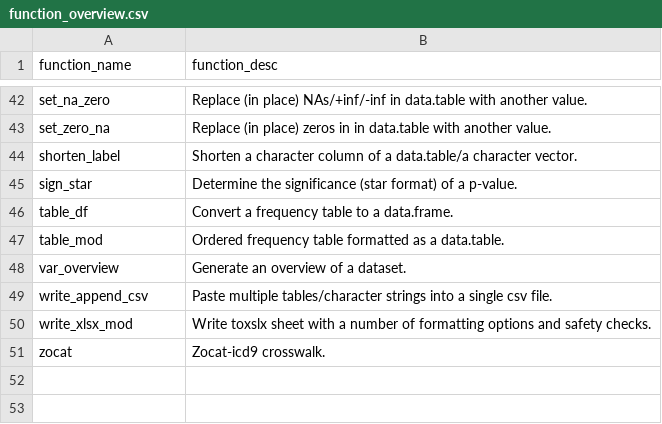
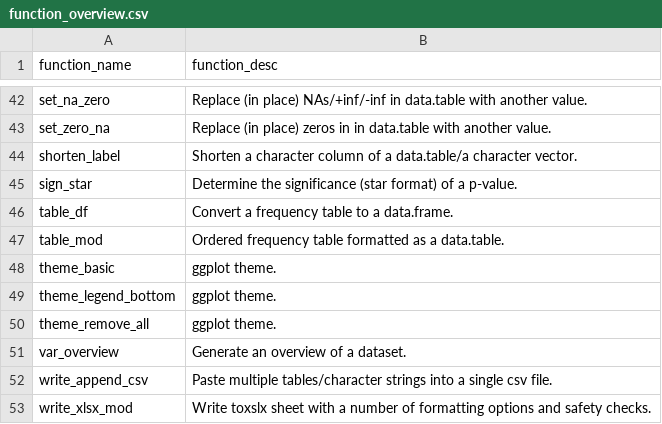
Before and after one commit to ClaraMarquardt/ehR, a CSV file: function_overview.csv, drawn as a sheet; only a part is shown, gaps mark what is left out; the shorter side is filled out with more unchanged rows; the diff names each change by its address in the sheet, - before the commit and + after, or states it on an @@ line.

Commit message:
cm 11/04/2017 add ggplot theme functions

```diff
--- a/function_overview.csv
+++ b/function_overview.csv
+row 48: theme_basic | ggplot theme.
+row 49: theme_legend_bottom | ggplot theme.
+row 50: theme_remove_all | ggplot theme.
```
Also changed, not shown: 9 other files.
